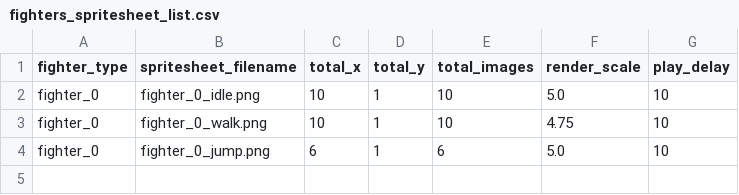
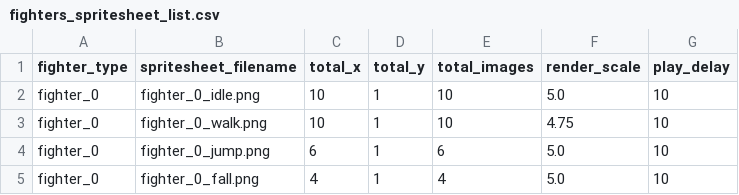
Before and after one commit to RoundBearChoi/CFG3, a CSV file: resources/fighters_spritesheet_list.csv, drawn as a sheet; the diff names each change by its address in the sheet, - before the commit and + after, or states it on an @@ line.

Commit message:
save

```diff
--- a/resources/fighters_spritesheet_list.csv
+++ b/resources/fighters_spritesheet_list.csv
+row 5: fighter_0 | fighter_0_fall.png | 4 | 1 | 4 | 5.0 | 10
```
